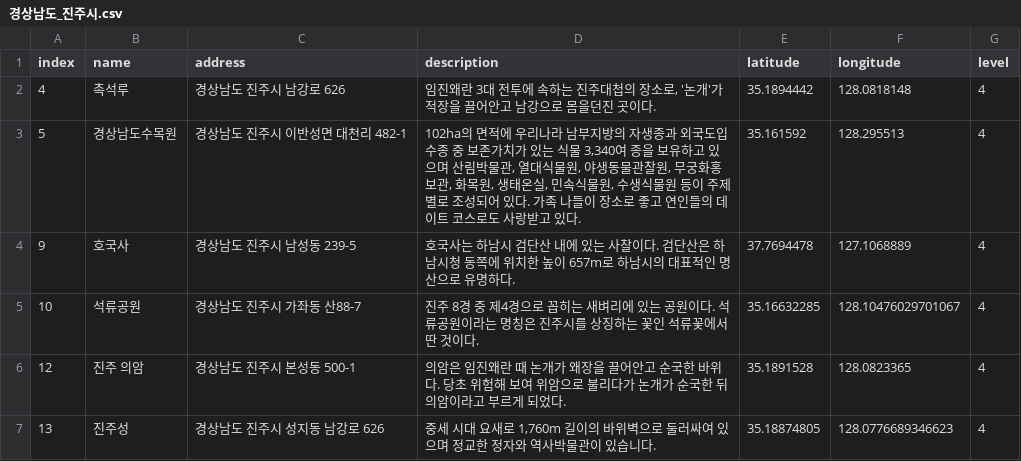
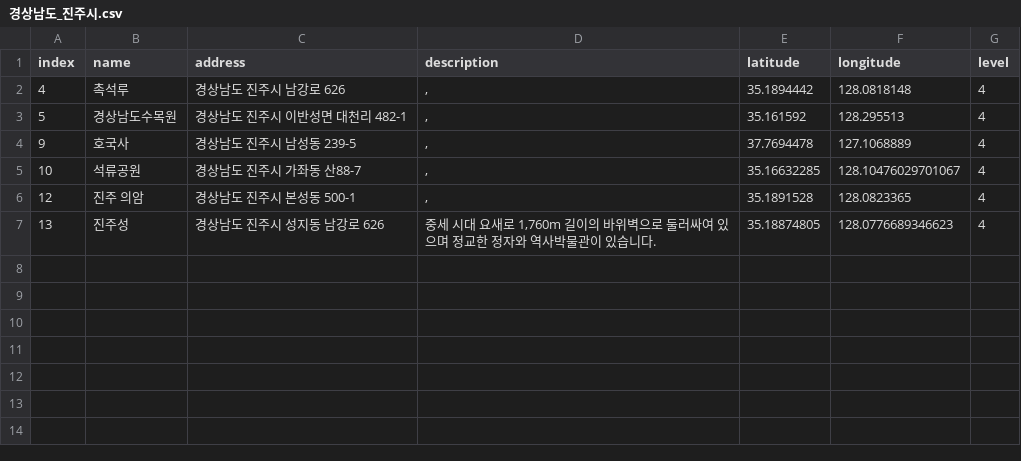
Before and after one commit to leedongyull/google-map-crawling, a CSV file: output/경상남도/경상남도_진주시.csv, drawn as a sheet.

```diff
--- a/output/경상남도/경상남도_진주시.csv
+++ b/output/경상남도/경상남도_진주시.csv
@@ -1,7 +1,7 @@
 index,name,address,description,latitude,longitude,level
-4,촉석루,경상남도 진주시 남강로 626,"임진왜란 3대 전투에 속하는 진주대첩의 장소로, '논개'가 적장을 끌어안고 남강으로 몸을던진 곳이다.",35.1894442,128.0818148,4
-5,경상남도수목원,경상남도 진주시 이반성면 대천리 482-1,"102ha의 면적에 우리나라 남부지방의 자생종과 외국도입 수종 중 보존가치가 있는 식물 3,340여 종을 보유하고 있으며 산림박물관, 열대식물원, 야생동물관찰원, 무궁화홍보관, 화목원, 생태온실, 민속식물원, 수생식물원 등이 주제별로 조성되어 있다. 가족 나들이 장소로 좋고 연인들의 데이트 코스로도 사랑받고 있다.",35.161592,128.295513,4
-9,호국사,경상남도 진주시 남성동 239-5,"호국사는 하남시 검단산 내에 있는 사찰이다. 검단산은 하남시청 동쪽에 위치한 높이 657m로 하남시의 대표적인 명산으로 유명하다.",37.7694478,127.1068889,4
-10,석류공원,경상남도 진주시 가좌동 산88-7,"진주 8경 중 제4경으로 꼽히는 새벼리에 있는 공원이다. 석류공원이라는 명칭은 진주시를 상징하는 꽃인 석류꽃에서 딴 것이다.",35.16632285,128.10476029701067,4
-12,진주 의암,경상남도 진주시 본성동 500-1,"의암은 임진왜란 때 논개가 왜장을 끌어안고 순국한 바위다. 당초 위험해 보여 위암으로 불리다가 논개가 순국한 뒤 의암이라고 부르게 되었다. ",35.1891528,128.0823365,4
+4,촉석루,경상남도 진주시 남강로 626,",",35.1894442,128.0818148,4
+5,경상남도수목원,경상남도 진주시 이반성면 대천리 482-1,",",35.161592,128.295513,4
+9,호국사,경상남도 진주시 남성동 239-5,",",37.7694478,127.1068889,4
+10,석류공원,경상남도 진주시 가좌동 산88-7,",",35.16632285,128.10476029701067,4
+12,진주 의암,경상남도 진주시 본성동 500-1,",",35.1891528,128.0823365,4
 13,진주성,경상남도 진주시 성지동 남강로 626,"중세 시대 요새로 1,760m 길이의 바위벽으로 둘러싸여 있으며 정교한 정자와 역사박물관이 있습니다.",35.18874805,128.0776689346623,4
```
Also changed, not shown: output/경상남도/경상남도_거창군.csv, output/경상남도/경상남도_밀양시.csv, 14 other files.
